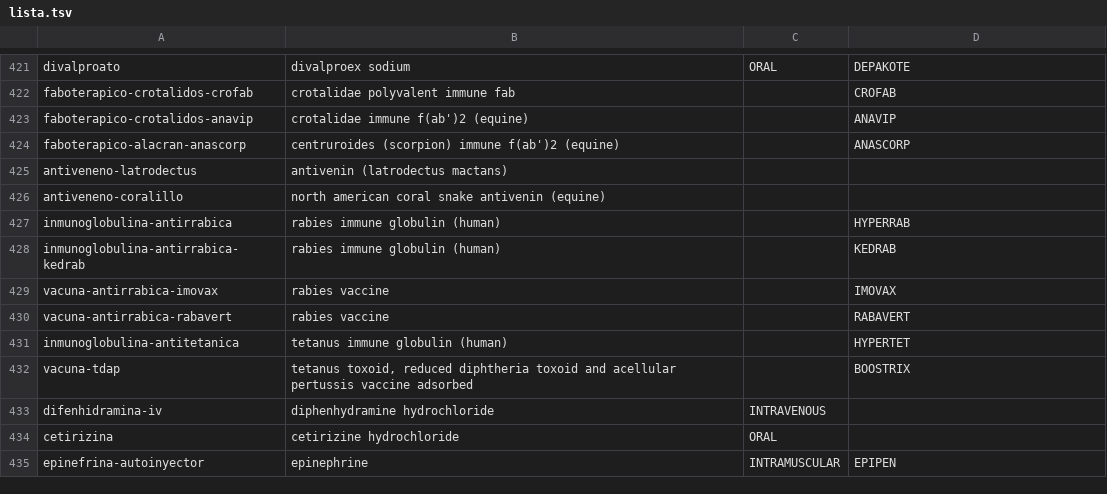
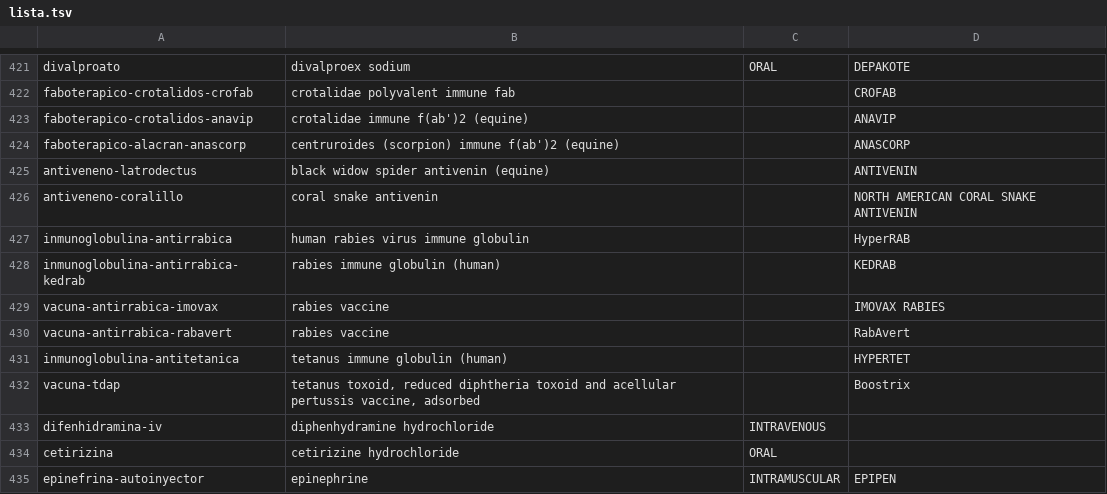
Before and after one commit to medenresumen-netizen/Medicina-en-resumen, a TSV file: lista.tsv, drawn as a sheet; only a part is shown, gaps mark what is left out.

```diff
--- a/lista.tsv
+++ b/lista.tsv
@@ -424,10 +424,10 @@ faboterapico-crotalidos-anavip	crotalidae immune f(ab')2 (equine)		ANAVIP
 faboterapico-alacran-anascorp	centruroides (scorpion) immune f(ab')2 (equine)		ANASCORP
-antiveneno-latrodectus	antivenin (latrodectus mactans)		
-antiveneno-coralillo	north american coral snake antivenin (equine)		
-inmunoglobulina-antirrabica	rabies immune globulin (human)		HYPERRAB
+antiveneno-latrodectus	black widow spider antivenin (equine)		ANTIVENIN
+antiveneno-coralillo	coral snake antivenin		NORTH AMERICAN CORAL SNAKE ANTIVENIN
+inmunoglobulina-antirrabica	human rabies virus immune globulin		HyperRAB
 inmunoglobulina-antirrabica-kedrab	rabies immune globulin (human)		KEDRAB
-vacuna-antirrabica-imovax	rabies vaccine		IMOVAX
-vacuna-antirrabica-rabavert	rabies vaccine		RABAVERT
+vacuna-antirrabica-imovax	rabies vaccine		IMOVAX RABIES
+vacuna-antirrabica-rabavert	rabies vaccine		RabAvert
 inmunoglobulina-antitetanica	tetanus immune globulin (human)		HYPERTET
-vacuna-tdap	tetanus toxoid, reduced diphtheria toxoid and acellular pertussis vaccine adsorbed		BOOSTRIX
+vacuna-tdap	tetanus toxoid, reduced diphtheria toxoid and acellular pertussis vaccine, adsorbed		Boostrix
 difenhidramina-iv	diphenhydramine hydrochloride	INTRAVENOUS	
```
Also changed, not shown: 1 other file.
